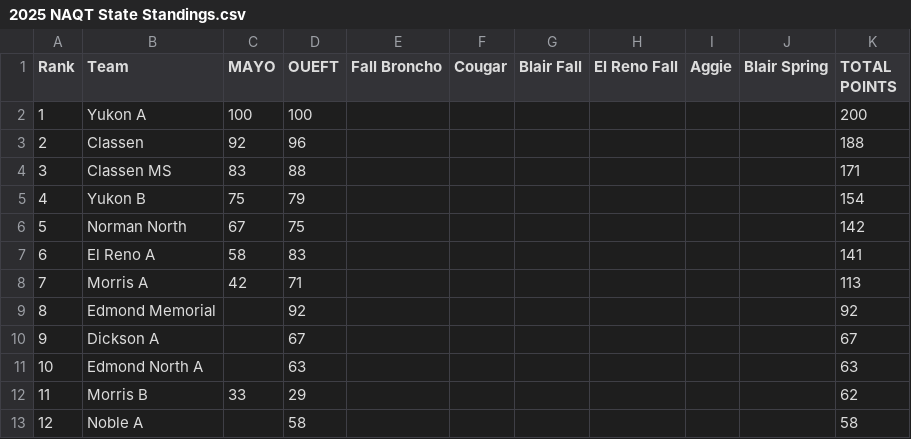
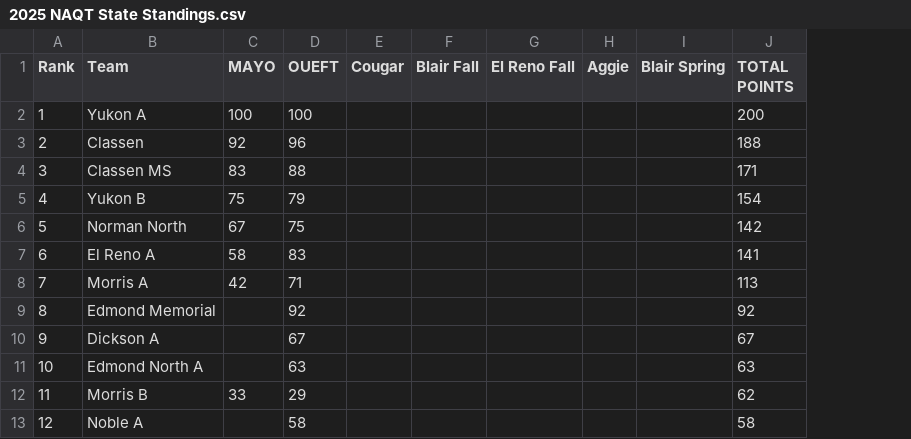
Before and after one commit to zbennyy/okquizbowl, a CSV file: 2025 NAQT State Standings.csv, drawn as a sheet; only a part is shown; the diff names each change by its address in the sheet, - before the commit and + after, or states it on an @@ line.

```diff
--- a/2025 NAQT State Standings.csv
+++ b/2025 NAQT State Standings.csv
-column E (Fall Broncho), empty
```
Also changed, not shown: 3 other files.
